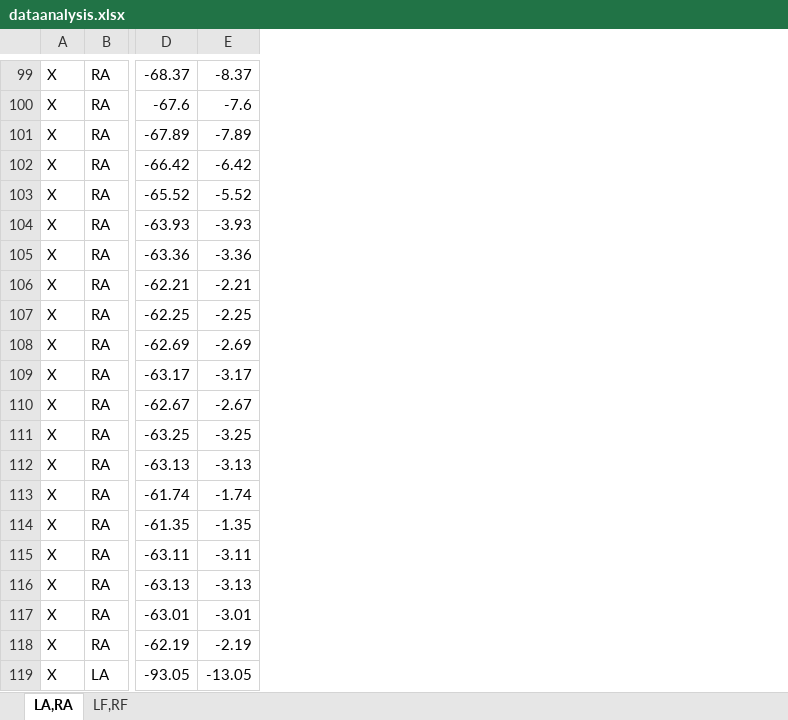
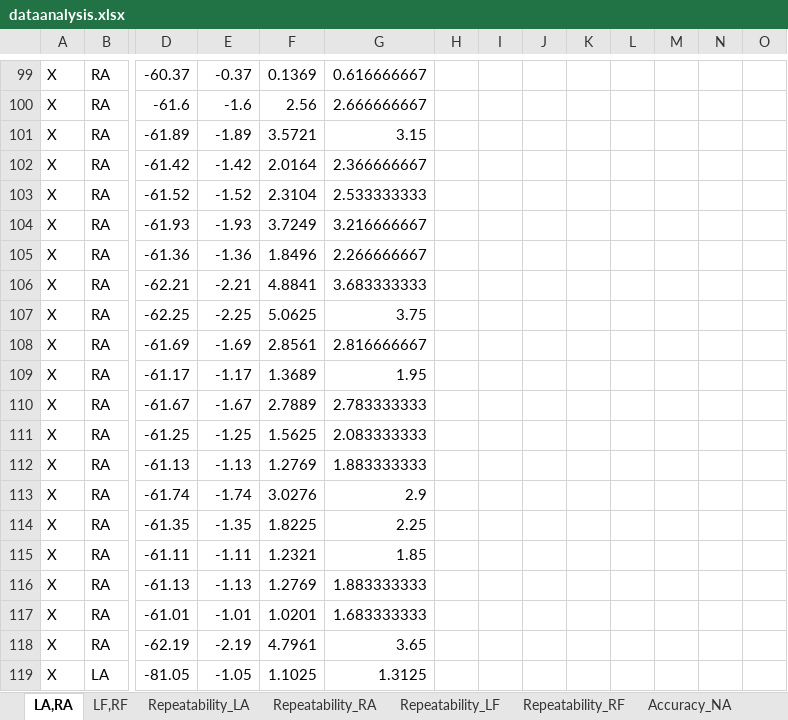
Before and after one commit to rashwinr/WISE, an Excel workbook: matlab/IEEE_sensors/data_matched/dataanalysis.xlsx, sheet LA,RA, drawn as a sheet; only a part is shown, gaps mark what is left out; values as stored, in another font and other column widths than the file's, no borders; the diff covers the shown part only; the diff names each change by its address in the sheet, - before the commit and + after, or states it on an @@ line.

```diff
--- a/matlab/IEEE_sensors/data_matched/dataanalysis.xlsx (sheet LA,RA)
+++ b/matlab/IEEE_sensors/data_matched/dataanalysis.xlsx (sheet LA,RA)
+sheet tab: Repeatability_LA
+sheet tab: Repeatability_RA
+sheet tab: Repeatability_LF
+sheet tab: Repeatability_RF
+sheet tab: Accuracy_NA
+column F, rows 99-119: 0.1369 | 2.56 | 3.5721 | 2.0164 | 2.3104 | 3.7249 | 1.8496 | 4.8841 | 5.0625 | 2.8561 | 1.3689 | 2.7889 | 1.5625 | 1.2769 | 3.0276 | 1.8225 | 1.2321 | 1.2769 | 1.0201 | 4.7961 | 1.1025
+column G, rows 99-119: 0.616666667 | 2.666666667 | 3.15 | 2.366666667 | 2.533333333 | 3.216666667 | 2.266666667 | 3.683333333 | 3.75 | 2.816666667 | 1.95 | 2.783333333 | 2.083333333 | 1.883333333 | 2.9 | 2.25 | 1.85 | 1.883333333 | 1.683333333 | 3.65 | 1.3125
+column H, empty
+column I, empty
+column J, empty
+column K, empty
+column L, empty
+column M, empty
+column N, empty
+column O, empty
-D99: -68.37
+D99: -60.37
-E99: -8.37
+E99: -0.37
-D100: -67.6
+D100: -61.6
-E100: -7.6
+E100: -1.6
-D101: -67.89
+D101: -61.89
-E101: -7.89
+E101: -1.89
-D102: -66.42
+D102: -61.42
-E102: -6.42
+E102: -1.42
-D103: -65.52
+D103: -61.52
-E103: -5.52
+E103: -1.52
-D104: -63.93
+D104: -61.93
-E104: -3.93
+E104: -1.93
-D105: -63.36
+D105: -61.36
-E105: -3.36
+E105: -1.36
-D108: -62.69
+D108: -61.69
-E108: -2.69
+E108: -1.69
-D109: -63.17
+D109: -61.17
-E109: -3.17
+E109: -1.17
-D110: -62.67
+D110: -61.67
-E110: -2.67
+E110: -1.67
-D111: -63.25
+D111: -61.25
-E111: -3.25
+E111: -1.25
-D112: -63.13
+D112: -61.13
-E112: -3.13
+E112: -1.13
-D115: -63.11
+D115: -61.11
-E115: -3.11
+E115: -1.11
-D116: -63.13
+D116: -61.13
-E116: -3.13
+E116: -1.13
-D117: -63.01
+D117: -61.01
-E117: -3.01
+E117: -1.01
-D119: -93.05
+D119: -81.05
-E119: -13.05
+E119: -1.05
```
Also changed, not shown: 540 edited cells elsewhere in this sheet, sheet LF,RF, 1 other file.
